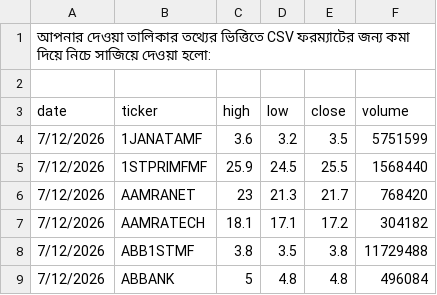
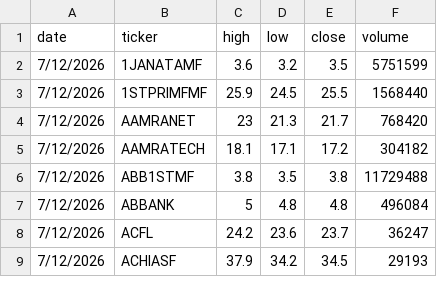
Before and after one commit to frf60/dse_trading_bot, a CSV file: data/amarstock_prices_2026-07-12.csv, drawn as a sheet; only a part is shown; the shorter side is filled out with more unchanged rows.

Commit message:
Clean up CSV file by removing unnecessary text
Removed introductory text from CSV file.

```diff
--- a/data/amarstock_prices_2026-07-12.csv
+++ b/data/amarstock_prices_2026-07-12.csv
@@ -1,3 +1 @@
-আপনার দেওয়া তালিকার তথ্যের ভিত্তিতে CSV ফরম্যাটের জন্য কমা দিয়ে নিচে সাজিয়ে দেওয়া হলো:
-
 date,ticker,high,low,close,volume
```
